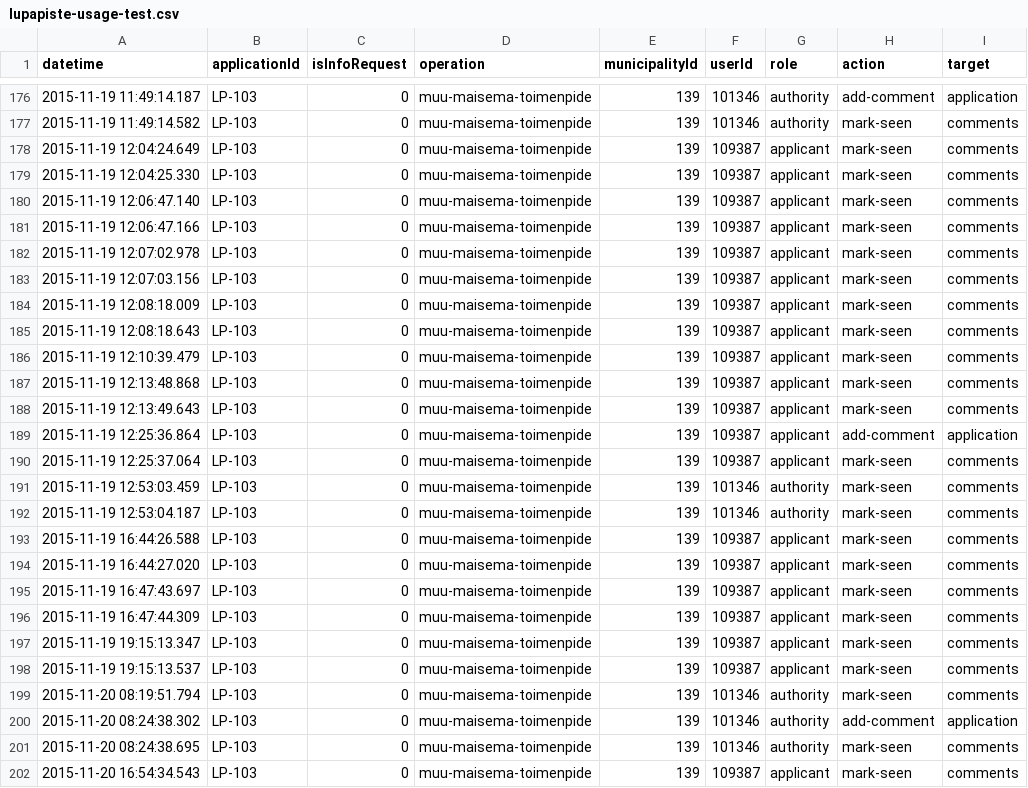
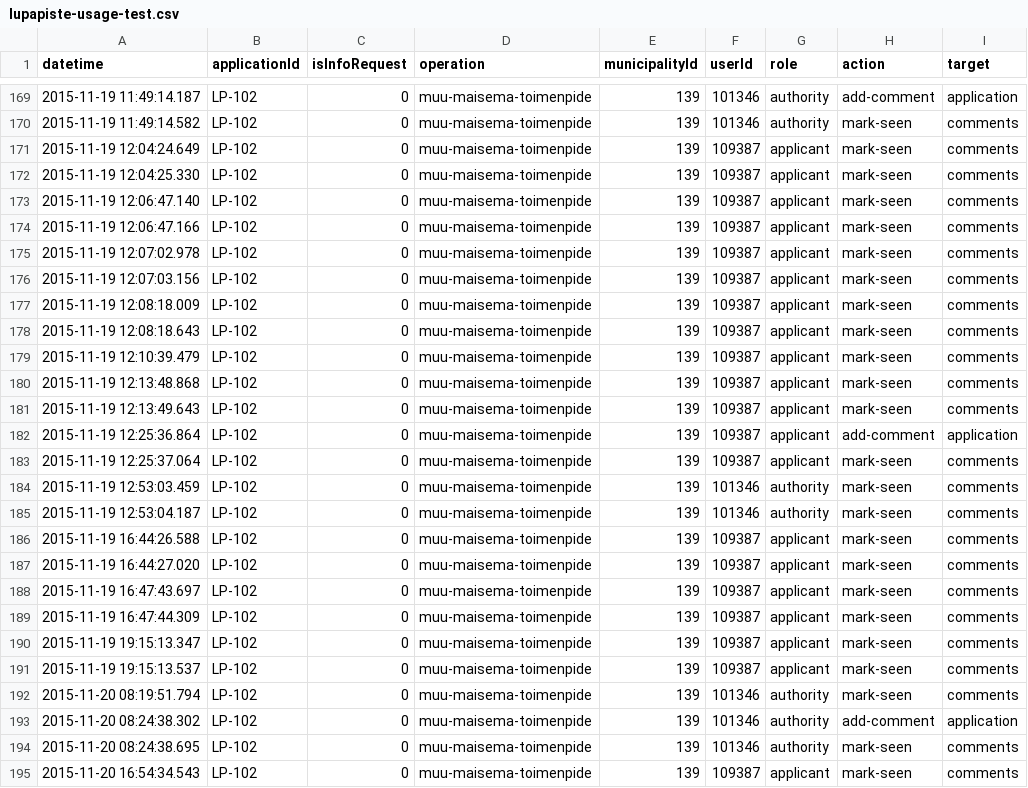
Before and after one commit to timole/sopernovus, a CSV file: data/lupapiste-usage-test.csv, drawn as a sheet; only a part is shown, gaps mark what is left out; the diff covers the shown part only.

```diff
--- a/data/lupapiste-usage-test.csv
+++ b/data/lupapiste-usage-test.csv
@@ -176,27 +169,27 @@ datetime;applicationId;isInfoRequest;operation;municipalityId;userId;role;action
-2015-11-19 11:49:14.187;LP-103;0;muu-maisema-toimenpide;139;101346;authority;add-comment;application
-2015-11-19 11:49:14.582;LP-103;0;muu-maisema-toimenpide;139;101346;authority;mark-seen;comments
-2015-11-19 12:04:24.649;LP-103;0;muu-maisema-toimenpide;139;109387;applicant;mark-seen;comments
-2015-11-19 12:04:25.330;LP-103;0;muu-maisema-toimenpide;139;109387;applicant;mark-seen;comments
-2015-11-19 12:06:47.140;LP-103;0;muu-maisema-toimenpide;139;109387;applicant;mark-seen;comments
-2015-11-19 12:06:47.166;LP-103;0;muu-maisema-toimenpide;139;109387;applicant;mark-seen;comments
-2015-11-19 12:07:02.978;LP-103;0;muu-maisema-toimenpide;139;109387;applicant;mark-seen;comments
-2015-11-19 12:07:03.156;LP-103;0;muu-maisema-toimenpide;139;109387;applicant;mark-seen;comments
-2015-11-19 12:08:18.009;LP-103;0;muu-maisema-toimenpide;139;109387;applicant;mark-seen;comments
-2015-11-19 12:08:18.643;LP-103;0;muu-maisema-toimenpide;139;109387;applicant;mark-seen;comments
-2015-11-19 12:10:39.479;LP-103;0;muu-maisema-toimenpide;139;109387;applicant;mark-seen;comments
-2015-11-19 12:13:48.868;LP-103;0;muu-maisema-toimenpide;139;109387;applicant;mark-seen;comments
-2015-11-19 12:13:49.643;LP-103;0;muu-maisema-toimenpide;139;109387;applicant;mark-seen;comments
-2015-11-19 12:25:36.864;LP-103;0;muu-maisema-toimenpide;139;109387;applicant;add-comment;application
-2015-11-19 12:25:37.064;LP-103;0;muu-maisema-toimenpide;139;109387;applicant;mark-seen;comments
-2015-11-19 12:53:03.459;LP-103;0;muu-maisema-toimenpide;139;101346;authority;mark-seen;comments
-2015-11-19 12:53:04.187;LP-103;0;muu-maisema-toimenpide;139;101346;authority;mark-seen;comments
-2015-11-19 16:44:26.588;LP-103;0;muu-maisema-toimenpide;139;109387;applicant;mark-seen;comments
-2015-11-19 16:44:27.020;LP-103;0;muu-maisema-toimenpide;139;109387;applicant;mark-seen;comments
-2015-11-19 16:47:43.697;LP-103;0;muu-maisema-toimenpide;139;109387;applicant;mark-seen;comments
-2015-11-19 16:47:44.309;LP-103;0;muu-maisema-toimenpide;139;109387;applicant;mark-seen;comments
-2015-11-19 19:15:13.347;LP-103;0;muu-maisema-toimenpide;139;109387;applicant;mark-seen;comments
-2015-11-19 19:15:13.537;LP-103;0;muu-maisema-toimenpide;139;109387;applicant;mark-seen;comments
-2015-11-20 08:19:51.794;LP-103;0;muu-maisema-toimenpide;139;101346;authority;mark-seen;comments
-2015-11-20 08:24:38.302;LP-103;0;muu-maisema-toimenpide;139;101346;authority;add-comment;application
-2015-11-20 08:24:38.695;LP-103;0;muu-maisema-toimenpide;139;101346;authority;mark-seen;comments
-2015-11-20 16:54:34.543;LP-103;0;muu-maisema-toimenpide;139;109387;applicant;mark-seen;comments
+2015-11-19 11:49:14.187;LP-102;0;muu-maisema-toimenpide;139;101346;authority;add-comment;application
+2015-11-19 11:49:14.582;LP-102;0;muu-maisema-toimenpide;139;101346;authority;mark-seen;comments
+2015-11-19 12:04:24.649;LP-102;0;muu-maisema-toimenpide;139;109387;applicant;mark-seen;comments
+2015-11-19 12:04:25.330;LP-102;0;muu-maisema-toimenpide;139;109387;applicant;mark-seen;comments
+2015-11-19 12:06:47.140;LP-102;0;muu-maisema-toimenpide;139;109387;applicant;mark-seen;comments
+2015-11-19 12:06:47.166;LP-102;0;muu-maisema-toimenpide;139;109387;applicant;mark-seen;comments
+2015-11-19 12:07:02.978;LP-102;0;muu-maisema-toimenpide;139;109387;applicant;mark-seen;comments
+2015-11-19 12:07:03.156;LP-102;0;muu-maisema-toimenpide;139;109387;applicant;mark-seen;comments
+2015-11-19 12:08:18.009;LP-102;0;muu-maisema-toimenpide;139;109387;applicant;mark-seen;comments
+2015-11-19 12:08:18.643;LP-102;0;muu-maisema-toimenpide;139;109387;applicant;mark-seen;comments
+2015-11-19 12:10:39.479;LP-102;0;muu-maisema-toimenpide;139;109387;applicant;mark-seen;comments
+2015-11-19 12:13:48.868;LP-102;0;muu-maisema-toimenpide;139;109387;applicant;mark-seen;comments
+2015-11-19 12:13:49.643;LP-102;0;muu-maisema-toimenpide;139;109387;applicant;mark-seen;comments
+2015-11-19 12:25:36.864;LP-102;0;muu-maisema-toimenpide;139;109387;applicant;add-comment;application
+2015-11-19 12:25:37.064;LP-102;0;muu-maisema-toimenpide;139;109387;applicant;mark-seen;comments
+2015-11-19 12:53:03.459;LP-102;0;muu-maisema-toimenpide;139;101346;authority;mark-seen;comments
+2015-11-19 12:53:04.187;LP-102;0;muu-maisema-toimenpide;139;101346;authority;mark-seen;comments
+2015-11-19 16:44:26.588;LP-102;0;muu-maisema-toimenpide;139;109387;applicant;mark-seen;comments
+2015-11-19 16:44:27.020;LP-102;0;muu-maisema-toimenpide;139;109387;applicant;mark-seen;comments
+2015-11-19 16:47:43.697;LP-102;0;muu-maisema-toimenpide;139;109387;applicant;mark-seen;comments
+2015-11-19 16:47:44.309;LP-102;0;muu-maisema-toimenpide;139;109387;applicant;mark-seen;comments
+2015-11-19 19:15:13.347;LP-102;0;muu-maisema-toimenpide;139;109387;applicant;mark-seen;comments
+2015-11-19 19:15:13.537;LP-102;0;muu-maisema-toimenpide;139;109387;applicant;mark-seen;comments
+2015-11-20 08:19:51.794;LP-102;0;muu-maisema-toimenpide;139;101346;authority;mark-seen;comments
+2015-11-20 08:24:38.302;LP-102;0;muu-maisema-toimenpide;139;101346;authority;add-comment;application
+2015-11-20 08:24:38.695;LP-102;0;muu-maisema-toimenpide;139;101346;authority;mark-seen;comments
+2015-11-20 16:54:34.543;LP-102;0;muu-maisema-toimenpide;139;109387;applicant;mark-seen;comments
```
Also changed, not shown: 10 removed rows and 51 edited cells elsewhere in this file, 2 other files.
